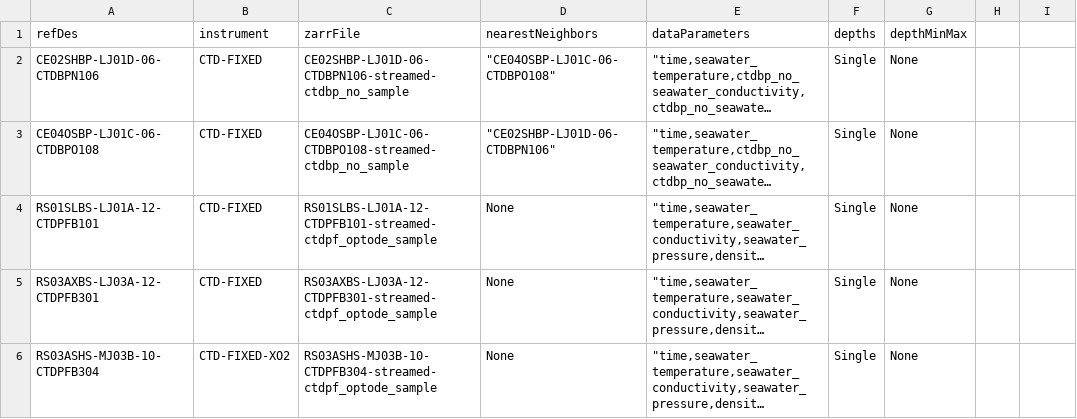
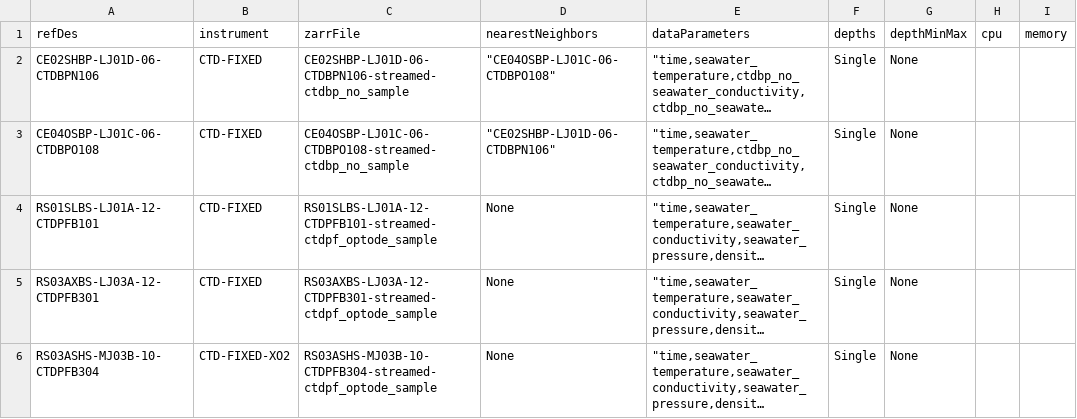
Before and after one commit to mrtwhite/rca-data-tools, a CSV file: rca_data_tools/qaqc/params/sitesDictionaryPanel.csv, drawn as a sheet; only a part is shown; long unchanged cells end in …; the diff names each change by its address in the sheet, - before the commit and + after, or states it on an @@ line.

Commit message:
adding cpu and memory columns

```diff
--- a/rca_data_tools/qaqc/params/sitesDictionaryPanel.csv
+++ b/rca_data_tools/qaqc/params/sitesDictionaryPanel.csv
-H1: (empty)
+H1: cpu
-I1: (empty)
+I1: memory
```
